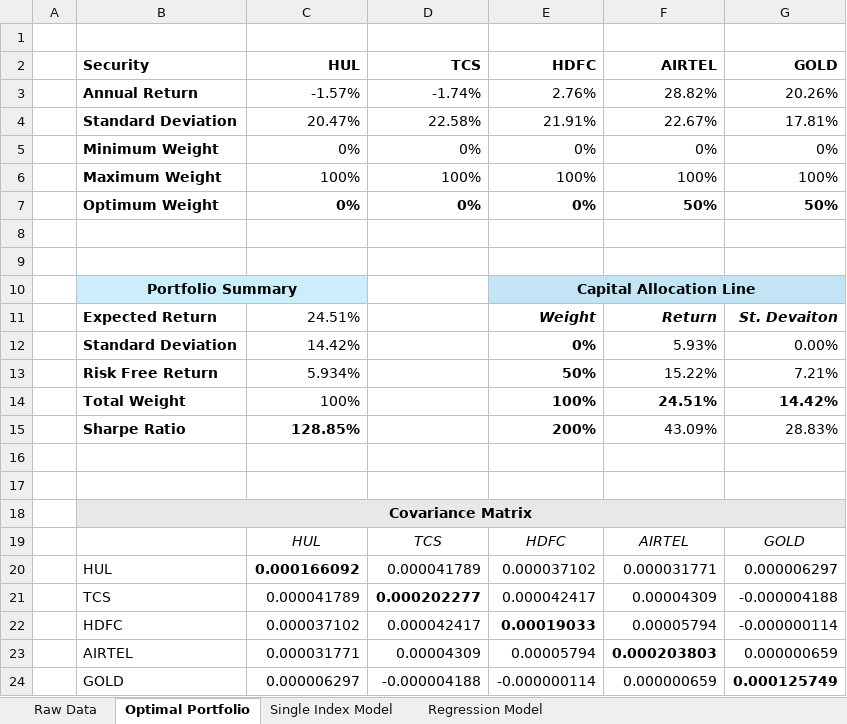
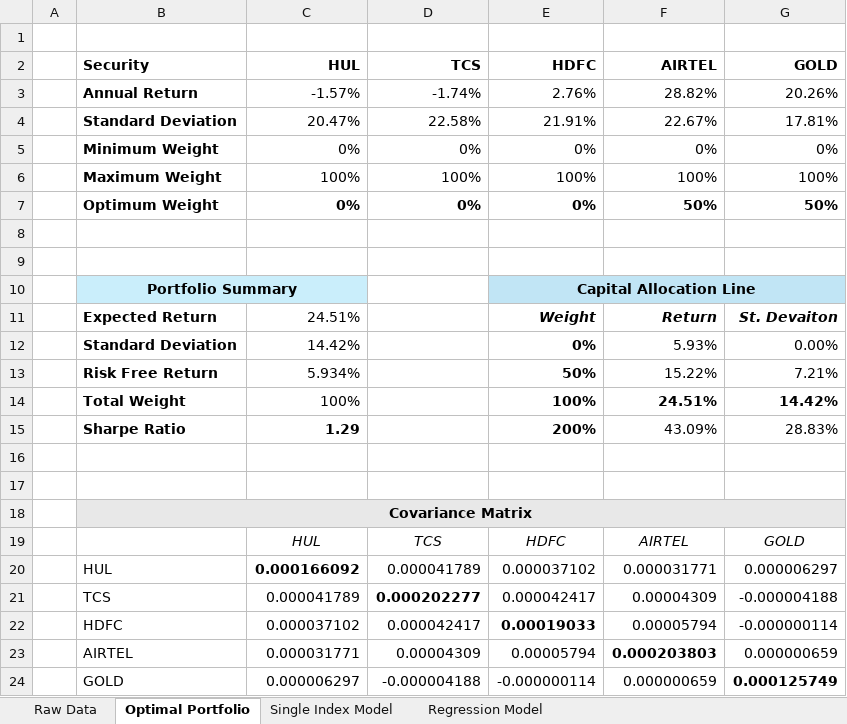
Before and after one commit to arpittripathi4298/Bridging-Markowitz-Mean-Variance-Sharpe-Single-Index-Models, an Excel workbook: Single Index Model.xlsx, sheet Optimal Portfolio, drawn as a sheet; values as stored, in another font and other column widths than the file's, no borders; charts and pictures not drawn; the diff names each change by its address in the sheet, - before the commit and + after, or states it on an @@ line.

```diff
--- a/Single Index Model.xlsx (sheet Optimal Portfolio)
+++ b/Single Index Model.xlsx (sheet Optimal Portfolio)
-C15 (HUL): 128.85%
+C15 (HUL): 1.29
```
Also changed, not shown: sheet Single Index Model, 2 other files.
